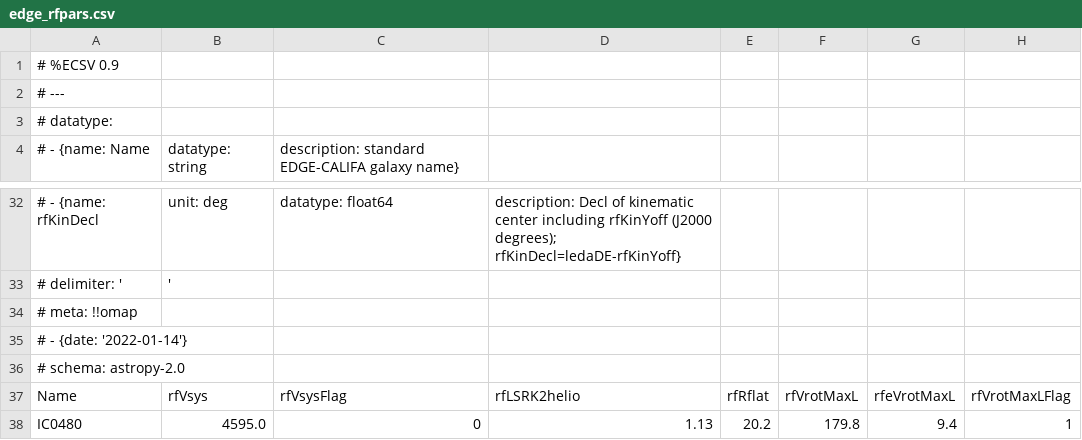
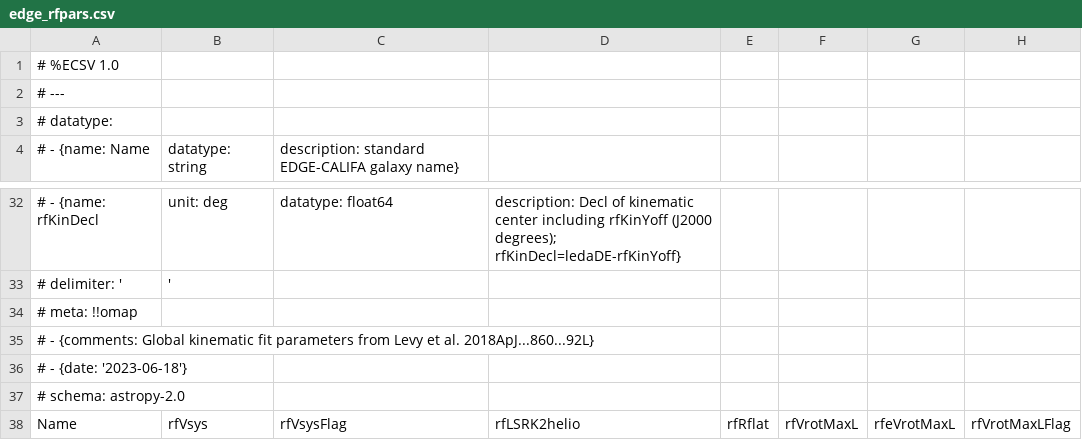
Before and after one commit to tonywong94/edge_pydb, a CSV file: edge_pydb/dat_glob/derived/edge_rfpars.csv, drawn as a sheet; only a part is shown, gaps mark what is left out; the shorter side is filled out with more unchanged rows; rows hold the shown columns only; the diff names each change by its address in the sheet, - before the commit and + after, or states it on an @@ line.

```diff
--- a/edge_pydb/dat_glob/derived/edge_rfpars.csv
+++ b/edge_pydb/dat_glob/derived/edge_rfpars.csv
-A1: # %ECSV 0.9
+A1: # %ECSV 1.0
-A35: # - {date: '2022-01-14'}
+A35: # - {comments: Global kinematic fit parameters from Levy et al. 2018ApJ...860...92L}
+row 36: # - {date: '2023-06-18'}
```
Also changed, not shown: edge_pydb/dat_glob/derived/edge_rdist17.csv, edge_pydb/dat_glob/obs/edge_coflux_smo7.csv, 42 other files.
